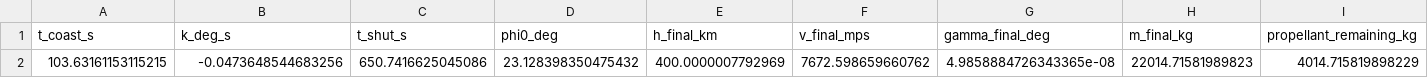
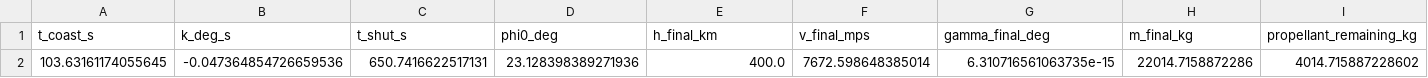
Before and after one commit to jiebro0721/cumcm-rocket-ascent-trajectory-optimization, a CSV file: results/q2_summary.csv, drawn as a sheet; only a part is shown; removed rows and columns are numbered as before the commit, all else as after; rows hold the shown columns only; the diff names each change by its address in the sheet, - before the commit and + after, or states it on an @@ line.

Commit message:
fix: 按 Codex 审阅报告修复 P0 问题（结果链/终端约束/点火状态/验证报告）
- 顺行终端残差：orbit_residual 改为 (r-a, vr, vt-vc) 严格排除逆行分支，
  新增逆行圆轨道单元测试
- Q2 参数化改为 [t_c, k, t_b] 并改用有界 least_squares（与论文一致），
  燃烧时间 398.049 s 同时报告
- 修正论文 Q3 点火状态叙述：117.7 km / 3235.6 m/s / 36.1°
  （此前误写 230 km / 2600 m/s / 21°）
- 唯一结果链：旧单重打靶代码与结果归档至 legacy/shooting_baseline/，
  results/ 仅保留权威数值
- Q4 验证报告降级为"满推力候选解数值稳健性检验"，删除全局最优断言
- 新增 run_all.py 一键复现；绘图脚本去绝对路径；控制节点 17 位精度保存
- pytest.ini 限定 tests/ 目录（不再收集第三方测试）
- 论文支撑材料列表与 Q2 表同步更新（24 页编译通过）

```diff
--- a/results/q2_summary.csv
+++ b/results/q2_summary.csv
-row 2: 103.63161153115215 | -0.0473648544683256 | 650.7416625045086 | 23.128398350475432 | 400.0000007792969 | 7672.598659660762 | 4.9858884726343365e-08 | 22014.71581989823 | 4014.715819898229
+row 2: 103.63161174055645 | -0.047364854726659536 | 650.7416622517131 | 23.128398389271936 | 400.0 | 7672.598648385014 | 6.310716561063735e-15 | 22014.7158872286 | 4014.715887228602
```
Also changed, not shown: 24 other files.
